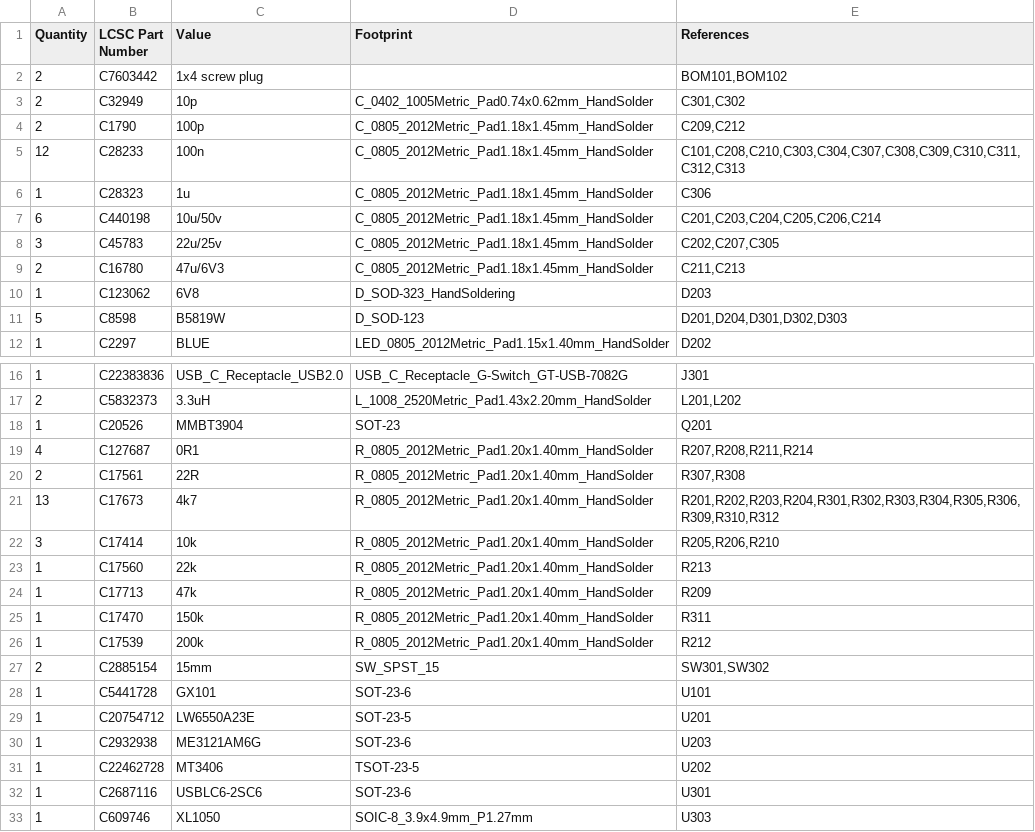
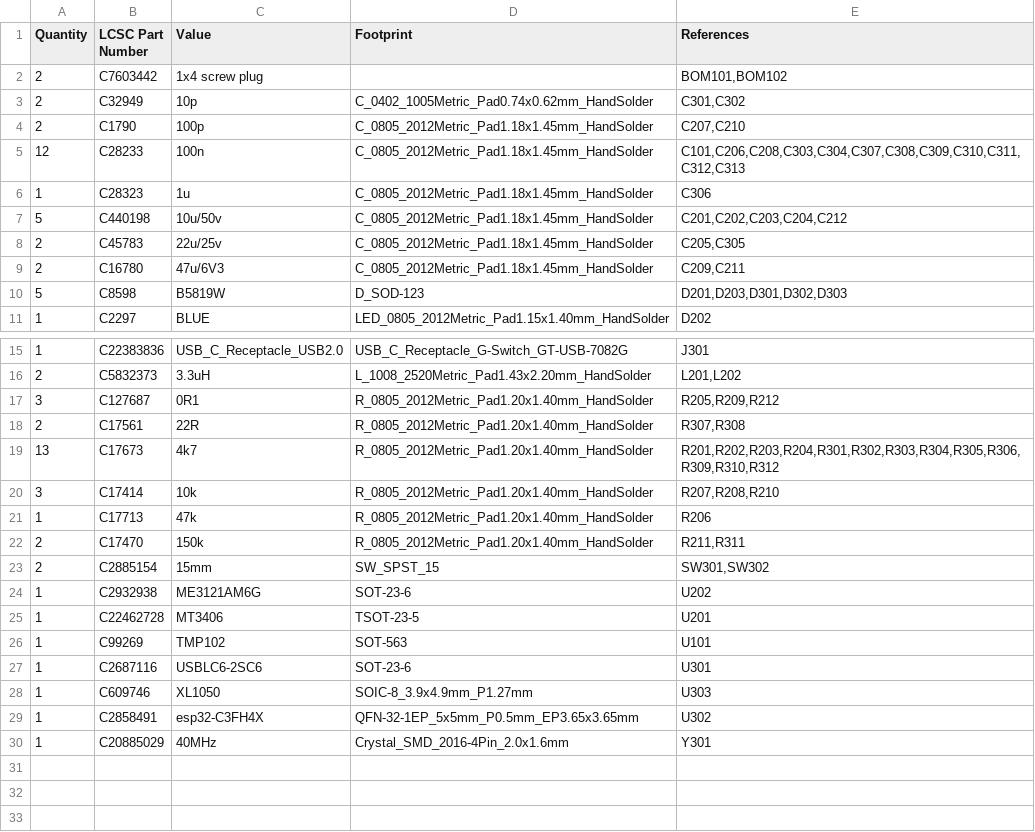
Before and after one commit to makerspacelt/WormControl-Input32-ControlBoard, a CSV file: gen/bom_lcsc.csv, drawn as a sheet; only a part is shown, gaps mark what is left out; the shorter side is filled out with more unchanged rows.

```diff
--- a/gen/bom_lcsc.csv
+++ b/gen/bom_lcsc.csv
@@ -3,10 +3,9 @@
 "2","C32949","10p","C_0402_1005Metric_Pad0.74x0.62mm_HandSolder","C301,C302"
-"2","C1790","100p","C_0805_2012Metric_Pad1.18x1.45mm_HandSolder","C209,C212"
-"12","C28233","100n","C_0805_2012Metric_Pad1.18x1.45mm_HandSolder","C101,C208,C210,C303,C304,C307,C308,C309,C310,C311,C312,C313"
+"2","C1790","100p","C_0805_2012Metric_Pad1.18x1.45mm_HandSolder","C207,C210"
+"12","C28233","100n","C_0805_2012Metric_Pad1.18x1.45mm_HandSolder","C101,C206,C208,C303,C304,C307,C308,C309,C310,C311,C312,C313"
 "1","C28323","1u","C_0805_2012Metric_Pad1.18x1.45mm_HandSolder","C306"
-"6","C440198","10u/50v","C_0805_2012Metric_Pad1.18x1.45mm_HandSolder","C201,C203,C204,C205,C206,C214"
-"3","C45783","22u/25v","C_0805_2012Metric_Pad1.18x1.45mm_HandSolder","C202,C207,C305"
-"2","C16780","47u/6V3","C_0805_2012Metric_Pad1.18x1.45mm_HandSolder","C211,C213"
-"1","C123062","6V8","D_SOD-323_HandSoldering","D203"
-"5","C8598","B5819W","D_SOD-123","D201,D204,D301,D302,D303"
+"5","C440198","10u/50v","C_0805_2012Metric_Pad1.18x1.45mm_HandSolder","C201,C202,C203,C204,C212"
+"2","C45783","22u/25v","C_0805_2012Metric_Pad1.18x1.45mm_HandSolder","C205,C305"
+"2","C16780","47u/6V3","C_0805_2012Metric_Pad1.18x1.45mm_HandSolder","C209,C211"
+"5","C8598","B5819W","D_SOD-123","D201,D203,D301,D302,D303"
 "1","C2297","BLUE","LED_0805_2012Metric_Pad1.15x1.40mm_HandSolder","D202"
@@ -17,16 +16,12 @@
 "2","C5832373","3.3uH","L_1008_2520Metric_Pad1.43x2.20mm_HandSolder","L201,L202"
-"1","C20526","MMBT3904","SOT-23","Q201"
-"4","C127687","0R1","R_0805_2012Metric_Pad1.20x1.40mm_HandSolder","R207,R208,R211,R214"
+"3","C127687","0R1","R_0805_2012Metric_Pad1.20x1.40mm_HandSolder","R205,R209,R212"
 "2","C17561","22R","R_0805_2012Metric_Pad1.20x1.40mm_HandSolder","R307,R308"
 "13","C17673","4k7","R_0805_2012Metric_Pad1.20x1.40mm_HandSolder","R201,R202,R203,R204,R301,R302,R303,R304,R305,R306,R309,R310,R312"
-"3","C17414","10k","R_0805_2012Metric_Pad1.20x1.40mm_HandSolder","R205,R206,R210"
-"1","C17560","22k","R_0805_2012Metric_Pad1.20x1.40mm_HandSolder","R213"
-"1","C17713","47k","R_0805_2012Metric_Pad1.20x1.40mm_HandSolder","R209"
-"1","C17470","150k","R_0805_2012Metric_Pad1.20x1.40mm_HandSolder","R311"
-"1","C17539","200k","R_0805_2012Metric_Pad1.20x1.40mm_HandSolder","R212"
+"3","C17414","10k","R_0805_2012Metric_Pad1.20x1.40mm_HandSolder","R207,R208,R210"
+"1","C17713","47k","R_0805_2012Metric_Pad1.20x1.40mm_HandSolder","R206"
+"2","C17470","150k","R_0805_2012Metric_Pad1.20x1.40mm_HandSolder","R211,R311"
 "2","C2885154","15mm","SW_SPST_15","SW301,SW302"
-"1","C5441728","GX101","SOT-23-6","U101"
-"1","C20754712","LW6550A23E","SOT-23-5","U201"
-"1","C2932938","ME3121AM6G","SOT-23-6","U203"
-"1","C22462728","MT3406","TSOT-23-5","U202"
+"1","C2932938","ME3121AM6G","SOT-23-6","U202"
+"1","C22462728","MT3406","TSOT-23-5","U201"
+"1","C99269","TMP102","SOT-563","U101"
 "1","C2687116","USBLC6-2SC6","SOT-23-6","U301"
```
Also changed, not shown: gen/bom.csv, gen/single/_bom.csv, 30 other files.
